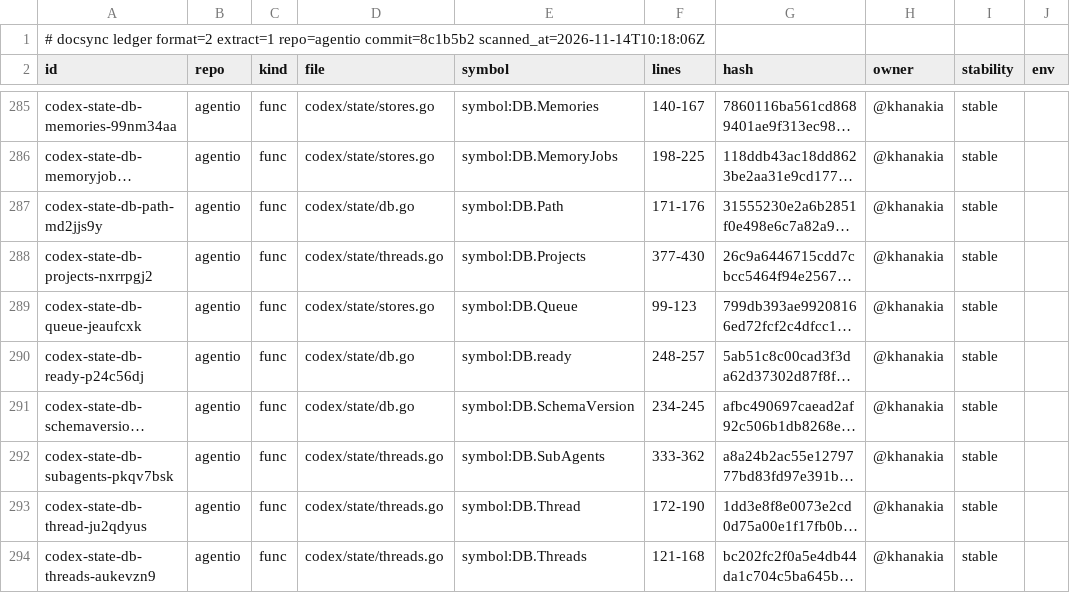
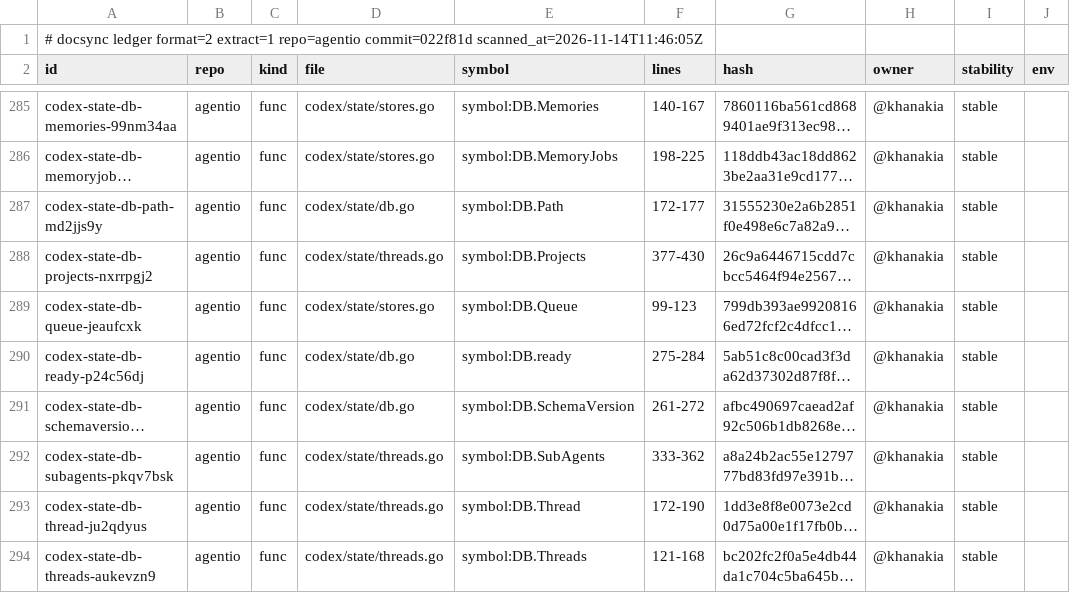
Before and after one commit to ubgo/agentio, a TSV file: .ds/ledger.tsv, drawn as a sheet; only a part is shown, gaps mark what is left out; long unchanged cells end in …; the diff covers the shown part only; the diff names each change by its address in the sheet, - before the commit and + after, or states it on an @@ line.

```diff
--- a/.ds/ledger.tsv
+++ b/.ds/ledger.tsv
-A1 (id): …extract=1 repo=agentio commit=8c1b5b2 scanned_at=2026-11-14T10:18:06Z
+A1 (id): …extract=1 repo=agentio commit=022f81d scanned_at=2026-11-14T11:46:05Z
-F287 (lines): 171-176
+F287 (lines): 172-177
-F290 (lines): 248-257
+F290 (lines): 275-284
-F291 (lines): 234-245
+F291 (lines): 261-272
```
Also changed, not shown: 38 edited cells elsewhere in this file, .ds/acks.tsv, .ds/refs.tsv, 9 other files.
